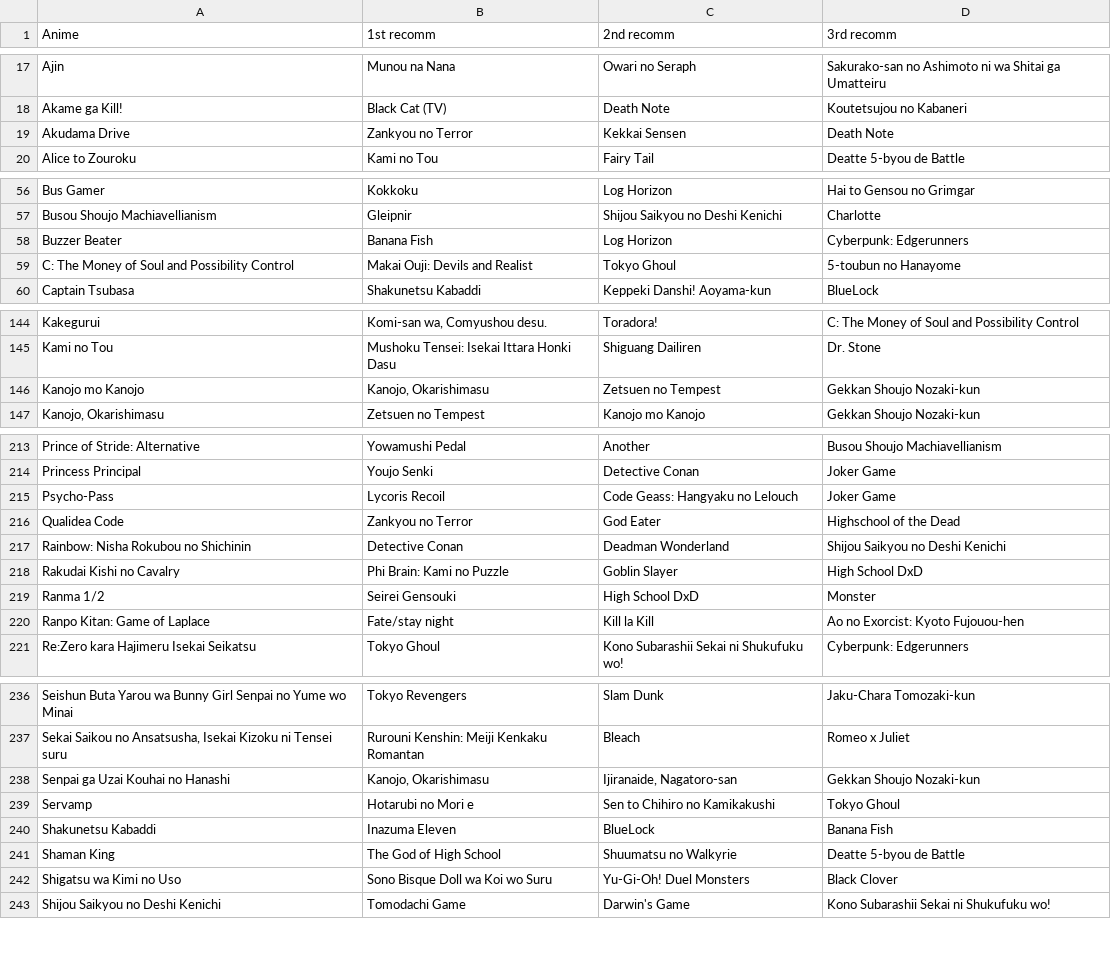
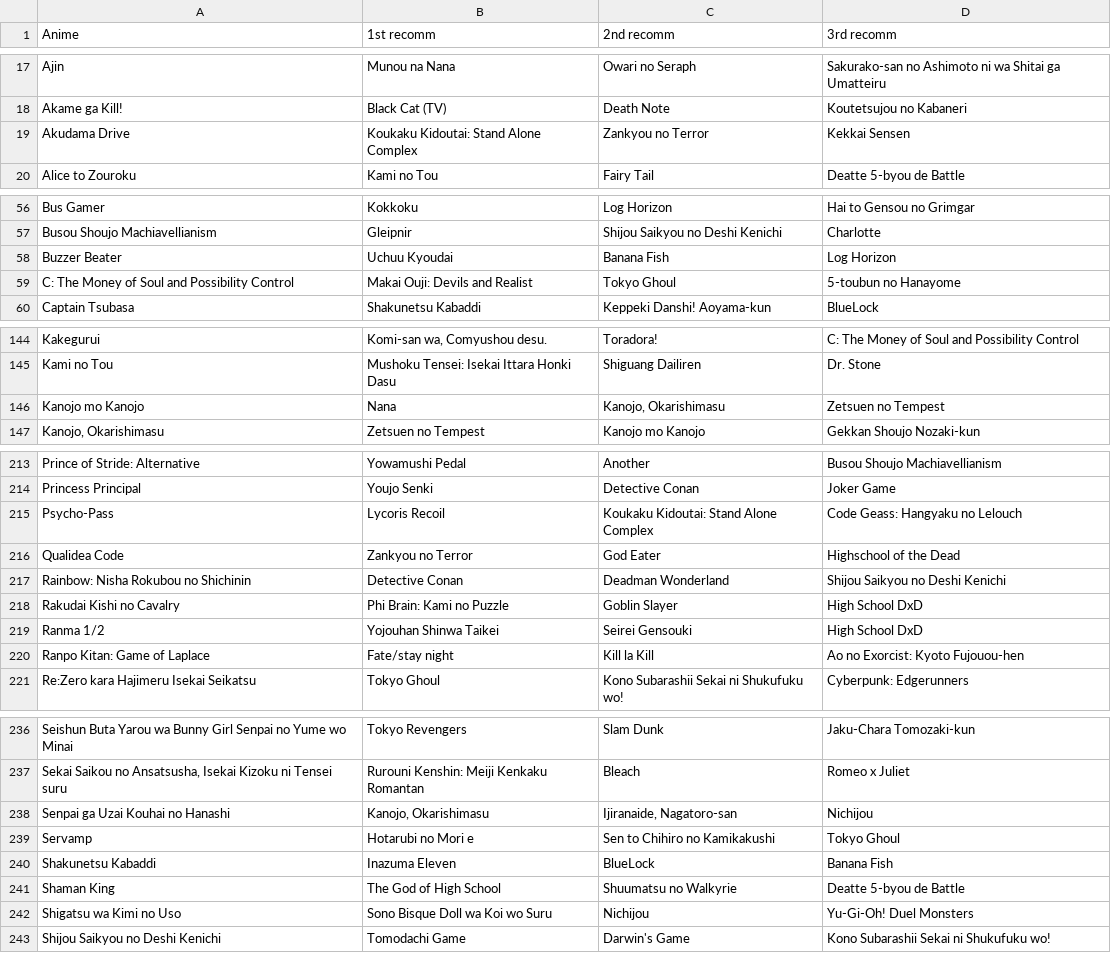
Before and after one commit to pedrerete/anime_recomendations, a CSV file: Nuevos/Recom_Oracion.csv, drawn as a sheet; only a part is shown, gaps mark what is left out; the diff covers the shown part only.

```diff
--- a/Nuevos/Recom_Oracion.csv
+++ b/Nuevos/Recom_Oracion.csv
@@ -18,3 +18,3 @@ Ajin,Munou na Nana,Owari no Seraph,Sakurako-san no Ashimoto ni wa Shitai ga Umat
 Akame ga Kill!,Black Cat (TV),Death Note,Koutetsujou no Kabaneri
-Akudama Drive,Zankyou no Terror,Kekkai Sensen,Death Note
+Akudama Drive,Koukaku Kidoutai: Stand Alone Complex,Zankyou no Terror,Kekkai Sensen
 Alice to Zouroku,Kami no Tou,Fairy Tail,Deatte 5-byou de Battle
@@ -57,3 +57,3 @@ Bus Gamer,Kokkoku,Log Horizon,Hai to Gensou no Grimgar
 Busou Shoujo Machiavellianism,Gleipnir,Shijou Saikyou no Deshi Kenichi,Charlotte
-Buzzer Beater,Banana Fish,Log Horizon,Cyberpunk: Edgerunners
+Buzzer Beater,Uchuu Kyoudai,Banana Fish,Log Horizon
 C: The Money of Soul and Possibility Control,Makai Ouji: Devils and Realist,Tokyo Ghoul,5-toubun no Hanayome
@@ -145,3 +145,3 @@ Kakegurui,"Komi-san wa, Comyushou desu.",Toradora!,C: The Money of Soul and Poss
 Kami no Tou,Mushoku Tensei: Isekai Ittara Honki Dasu,Shiguang Dailiren,Dr. Stone
-Kanojo mo Kanojo,"Kanojo, Okarishimasu",Zetsuen no Tempest,Gekkan Shoujo Nozaki-kun
+Kanojo mo Kanojo,Nana,"Kanojo, Okarishimasu",Zetsuen no Tempest
 "Kanojo, Okarishimasu",Zetsuen no Tempest,Kanojo mo Kanojo,Gekkan Shoujo Nozaki-kun
@@ -214,3 +214,3 @@ Prince of Stride: Alternative,Yowamushi Pedal,Another,Busou Shoujo Machiavellian
 Princess Principal,Youjo Senki,Detective Conan,Joker Game
-Psycho-Pass,Lycoris Recoil,Code Geass: Hangyaku no Lelouch,Joker Game
+Psycho-Pass,Lycoris Recoil,Koukaku Kidoutai: Stand Alone Complex,Code Geass: Hangyaku no Lelouch
 Qualidea Code,Zankyou no Terror,God Eater,Highschool of the Dead
@@ -218,3 +218,3 @@ Rainbow: Nisha Rokubou no Shichinin,Detective Conan,Deadman Wonderland,Shijou Sa
 Rakudai Kishi no Cavalry,Phi Brain: Kami no Puzzle,Goblin Slayer,High School DxD
-Ranma 1/2,Seirei Gensouki,High School DxD,Monster
+Ranma 1/2,Yojouhan Shinwa Taikei,Seirei Gensouki,High School DxD
 Ranpo Kitan: Game of Laplace,Fate/stay night,Kill la Kill,Ao no Exorcist: Kyoto Fujouou-hen
@@ -237,3 +237,3 @@ Seishun Buta Yarou wa Bunny Girl Senpai no Yume wo Minai,Tokyo Revengers,Slam Du
 "Sekai Saikou no Ansatsusha, Isekai Kizoku ni Tensei suru",Rurouni Kenshin: Meiji Kenkaku Romantan,Bleach,Romeo x Juliet
-Senpai ga Uzai Kouhai no Hanashi,"Kanojo, Okarishimasu","Ijiranaide, Nagatoro-san",Gekkan Shoujo Nozaki-kun
+Senpai ga Uzai Kouhai no Hanashi,"Kanojo, Okarishimasu","Ijiranaide, Nagatoro-san",Nichijou
 Servamp,Hotarubi no Mori e,Sen to Chihiro no Kamikakushi,Tokyo Ghoul
@@ -241,3 +241,3 @@ Shakunetsu Kabaddi,Inazuma Eleven,BlueLock,Banana Fish
 Shaman King,The God of High School,Shuumatsu no Walkyrie,Deatte 5-byou de Battle
-Shigatsu wa Kimi no Uso,Sono Bisque Doll wa Koi wo Suru,Yu-Gi-Oh! Duel Monsters,Black Clover
+Shigatsu wa Kimi no Uso,Sono Bisque Doll wa Koi wo Suru,Nichijou,Yu-Gi-Oh! Duel Monsters
 Shijou Saikyou no Deshi Kenichi,Tomodachi Game,Darwin's Game,Kono Subarashii Sekai ni Shukufuku wo!
```
Also changed, not shown: 40 edited cells elsewhere in this file, Nuevos/NuevasRecomendaciones/Count_based/Recom_todas.csv, Nuevos/NuevasRecomendaciones/Score_based/Recom_todas.csv, 5 other files.
